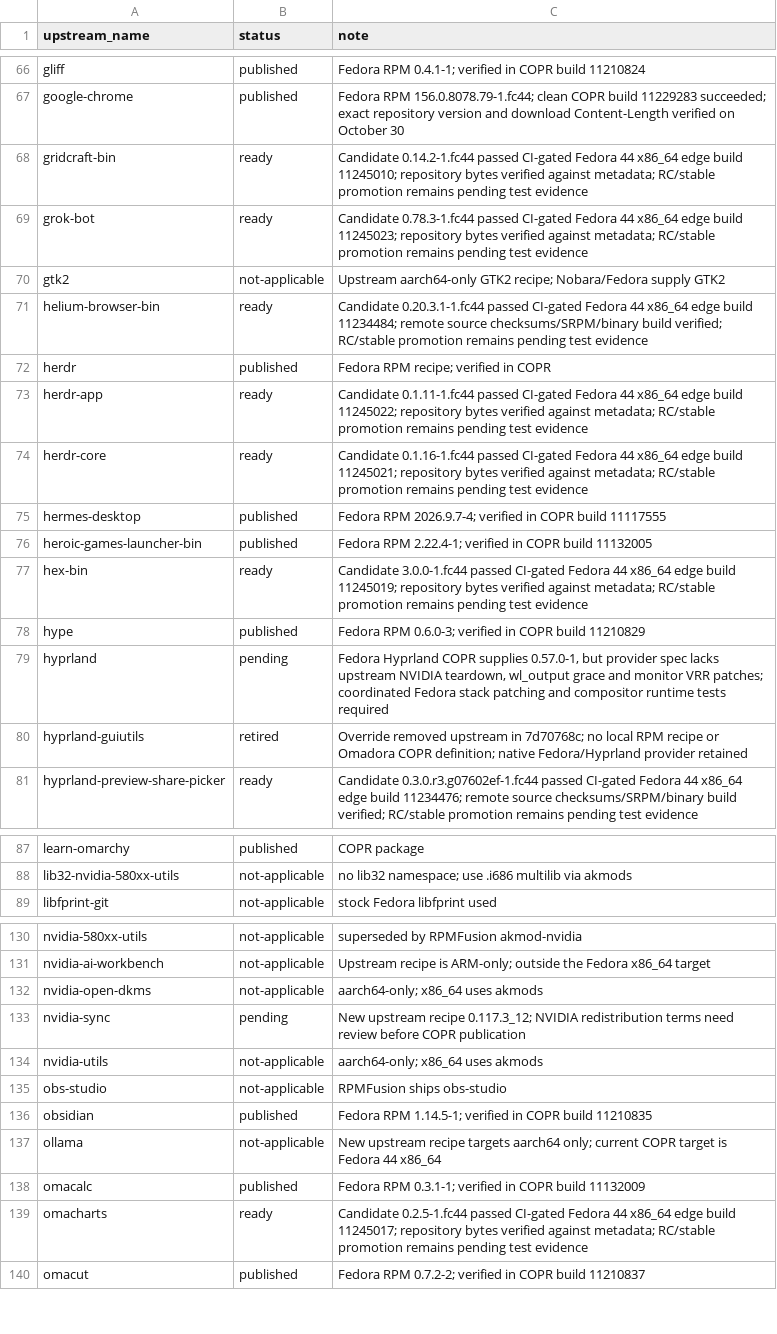
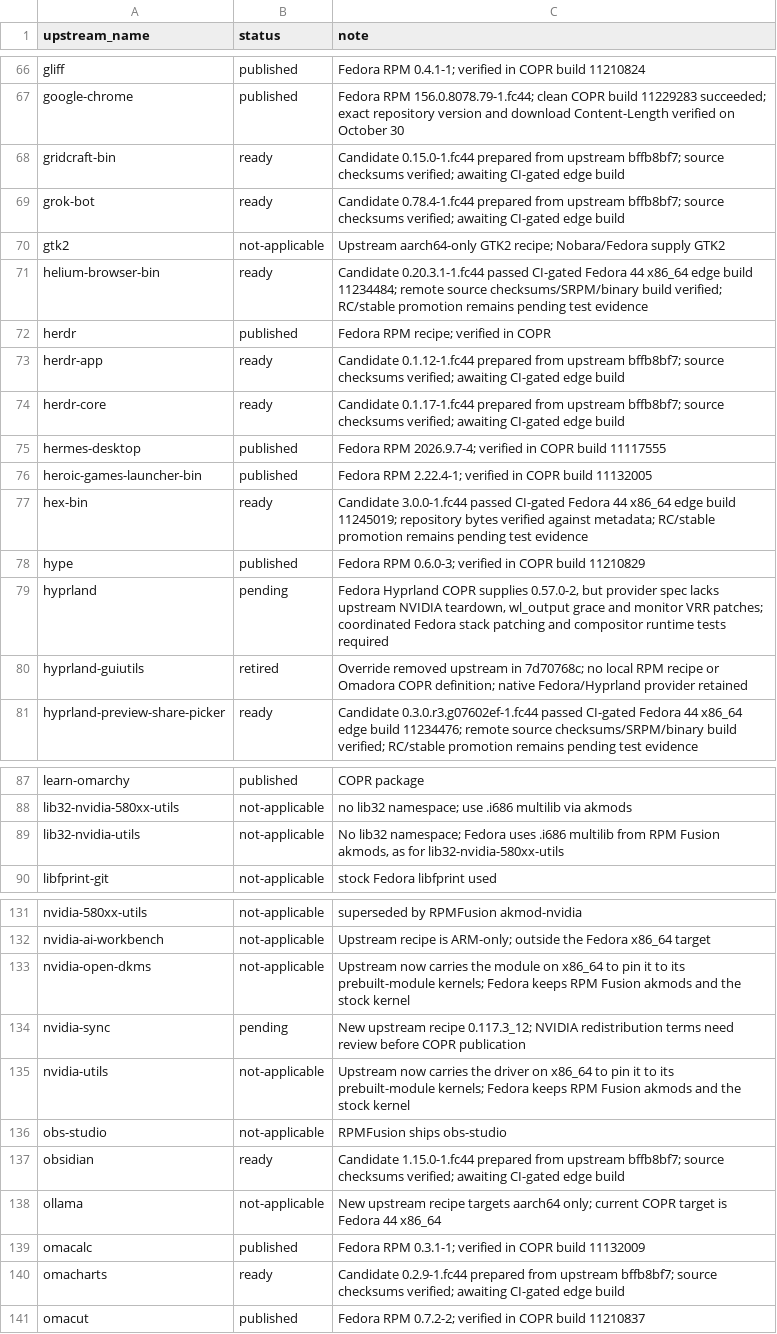
Before and after one commit to kamm3r/omadora-pkg, a TSV file: catalog.tsv, drawn as a sheet; only a part is shown, gaps mark what is left out; the diff covers the shown part only.

```diff
--- a/catalog.tsv
+++ b/catalog.tsv
@@ -67,4 +67,4 @@ gliff	published	Fedora RPM 0.4.1-1; verified in COPR build 11210824
 google-chrome	published	Fedora RPM 156.0.8078.79-1.fc44; clean COPR build 11229283 succeeded; exact repository version and download Content-Length verified on October 30
-gridcraft-bin	ready	Candidate 0.14.2-1.fc44 passed CI-gated Fedora 44 x86_64 edge build 11245010; repository bytes verified against metadata; RC/stable promotion remains pending test evidence
-grok-bot	ready	Candidate 0.78.3-1.fc44 passed CI-gated Fedora 44 x86_64 edge build 11245023; repository bytes verified against metadata; RC/stable promotion remains pending test evidence
+gridcraft-bin	ready	Candidate 0.15.0-1.fc44 prepared from upstream bffb8bf7; source checksums verified; awaiting CI-gated edge build
+grok-bot	ready	Candidate 0.78.4-1.fc44 prepared from upstream bffb8bf7; source checksums verified; awaiting CI-gated edge build
 gtk2	not-applicable	Upstream aarch64-only GTK2 recipe; Nobara/Fedora supply GTK2
@@ -72,4 +72,4 @@ helium-browser-bin	ready	Candidate 0.20.3.1-1.fc44 passed CI-gated Fedora 44 x86
 herdr	published	Fedora RPM recipe; verified in COPR
-herdr-app	ready	Candidate 0.1.11-1.fc44 passed CI-gated Fedora 44 x86_64 edge build 11245022; repository bytes verified against metadata; RC/stable promotion remains pending test evidence
-herdr-core	ready	Candidate 0.1.16-1.fc44 passed CI-gated Fedora 44 x86_64 edge build 11245021; repository bytes verified against metadata; RC/stable promotion remains pending test evidence
+herdr-app	ready	Candidate 0.1.12-1.fc44 prepared from upstream bffb8bf7; source checksums verified; awaiting CI-gated edge build
+herdr-core	ready	Candidate 0.1.17-1.fc44 prepared from upstream bffb8bf7; source checksums verified; awaiting CI-gated edge build
 hermes-desktop	published	Fedora RPM 2026.9.7-4; verified in COPR build 11117555
@@ -78,3 +78,3 @@ hex-bin	ready	Candidate 3.0.0-1.fc44 passed CI-gated Fedora 44 x86_64 edge build
 hype	published	Fedora RPM 0.6.0-3; verified in COPR build 11210829
-hyprland	pending	Fedora Hyprland COPR supplies 0.57.0-1, but provider spec lacks upstream NVIDIA teardown, wl_output grace and monitor VRR patches; coordinated Fedora stack patching and compositor runtime tests required
+hyprland	pending	Fedora Hyprland COPR supplies 0.57.0-2, but provider spec lacks upstream NVIDIA teardown, wl_output grace and monitor VRR patches; coordinated Fedora stack patching and compositor runtime tests required
 hyprland-guiutils	retired	Override removed upstream in 7d70768c; no local RPM recipe or Omadora COPR definition; native Fedora/Hyprland provider retained
@@ -88,2 +88,3 @@ learn-omarchy	published	COPR package
 lib32-nvidia-580xx-utils	not-applicable	no lib32 namespace; use .i686 multilib via akmods
+lib32-nvidia-utils	not-applicable	No lib32 namespace; Fedora uses .i686 multilib from RPM Fusion akmods, as for lib32-nvidia-580xx-utils
 libfprint-git	not-applicable	stock Fedora libfprint used
@@ -131,10 +132,10 @@ nvidia-580xx-utils	not-applicable	superseded by RPMFusion akmod-nvidia
 nvidia-ai-workbench	not-applicable	Upstream recipe is ARM-only; outside the Fedora x86_64 target
-nvidia-open-dkms	not-applicable	aarch64-only; x86_64 uses akmods
+nvidia-open-dkms	not-applicable	Upstream now carries the module on x86_64 to pin it to its prebuilt-module kernels; Fedora keeps RPM Fusion akmods and the stock kernel
 nvidia-sync	pending	New upstream recipe 0.117.3_12; NVIDIA redistribution terms need review before COPR publication
-nvidia-utils	not-applicable	aarch64-only; x86_64 uses akmods
+nvidia-utils	not-applicable	Upstream now carries the driver on x86_64 to pin it to its prebuilt-module kernels; Fedora keeps RPM Fusion akmods and the stock kernel
 obs-studio	not-applicable	RPMFusion ships obs-studio
-obsidian	published	Fedora RPM 1.14.5-1; verified in COPR build 11210835
+obsidian	ready	Candidate 1.15.0-1.fc44 prepared from upstream bffb8bf7; source checksums verified; awaiting CI-gated edge build
 ollama	not-applicable	New upstream recipe targets aarch64 only; current COPR target is Fedora 44 x86_64
 omacalc	published	Fedora RPM 0.3.1-1; verified in COPR build 11132009
-omacharts	ready	Candidate 0.2.5-1.fc44 passed CI-gated Fedora 44 x86_64 edge build 11245017; repository bytes verified against metadata; RC/stable promotion remains pending test evidence
+omacharts	ready	Candidate 0.2.9-1.fc44 prepared from upstream bffb8bf7; source checksums verified; awaiting CI-gated edge build
 omacut	published	Fedora RPM 0.7.2-2; verified in COPR build 11210837
```
Also changed, not shown: 10 edited cells elsewhere in this file, 24 other files.
